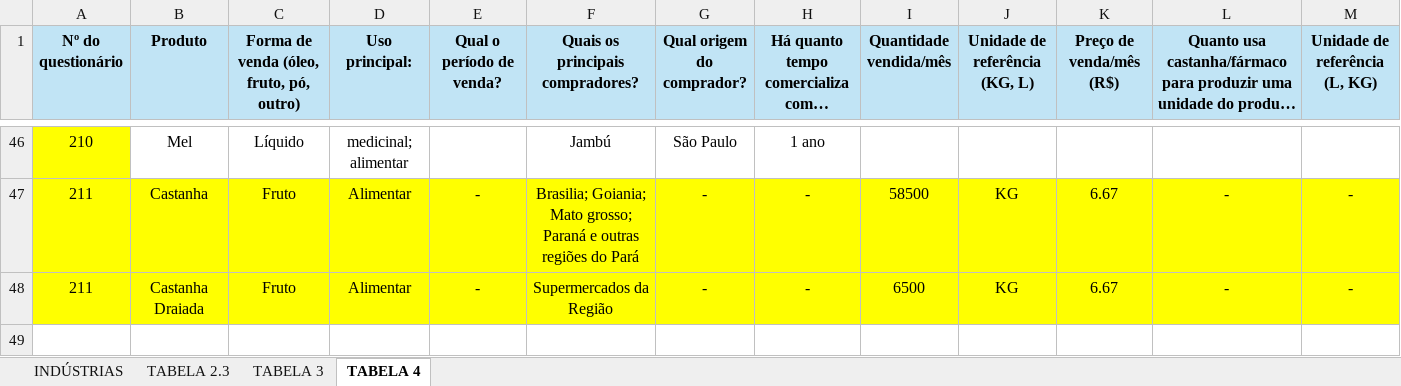
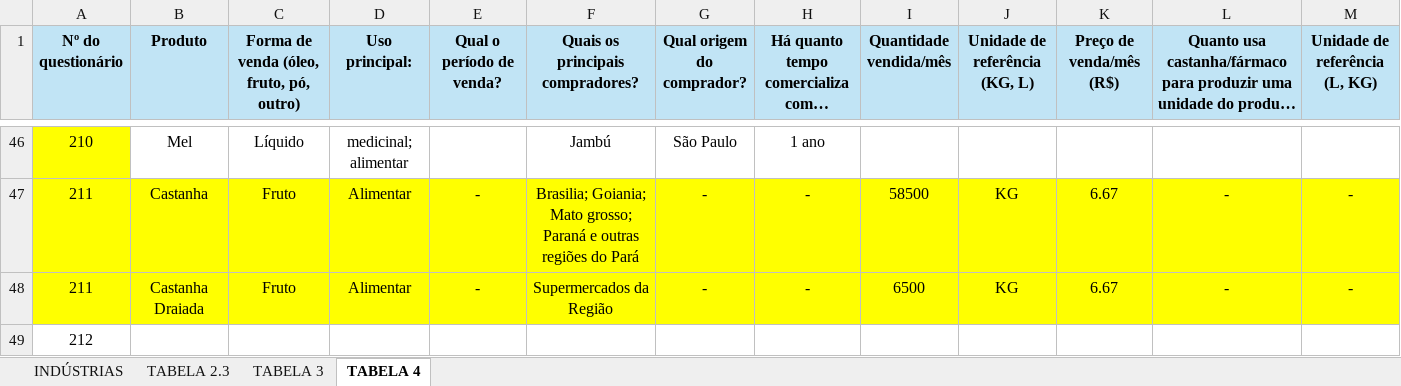
Before and after one commit to sbdiversidade/formularios-contas-alphas, an Excel workbook: questionarios-industrias.xlsx, sheet TABELA 4, drawn as a sheet; only a part is shown, gaps mark what is left out; long unchanged cells end in …; values as stored, in another font and other column widths than the file's, no borders; rows hold the shown columns only; the diff names each change by its address in the sheet, - before the commit and + after, or states it on an @@ line.

```diff
--- a/questionarios-industrias.xlsx (sheet TABELA 4)
+++ b/questionarios-industrias.xlsx (sheet TABELA 4)
+row 49: 212
```
Also changed, not shown: sheet TABELA 2.3, sheet TABELA 3, sheet INDÚSTRIAS.
